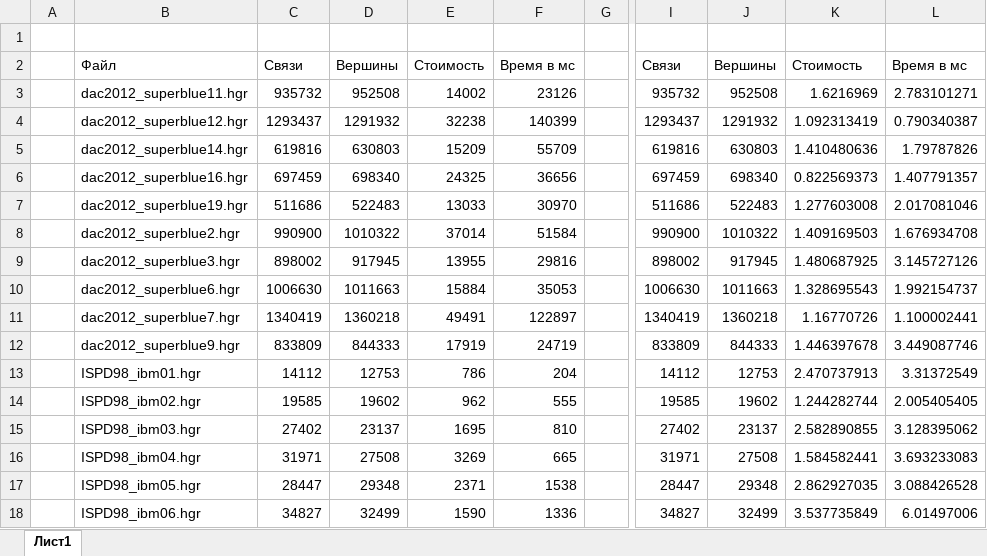
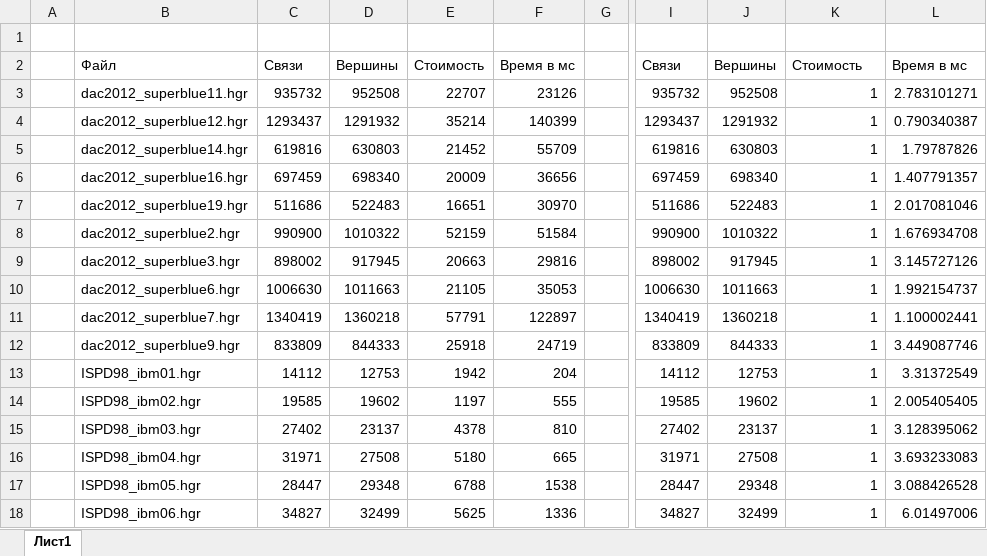
Before and after one commit to GELGOOG-STUTZER/FM_Algorithm, an Excel workbook: Результаты.xlsx, sheet Лист1, drawn as a sheet; only a part is shown, gaps mark what is left out; values as stored, in another font and other column widths than the file's, no borders; the diff covers the shown part only; the diff names each change by its address in the sheet, - before the commit and + after, or states it on an @@ line.

```diff
--- a/Результаты.xlsx (sheet Лист1)
+++ b/Результаты.xlsx (sheet Лист1)
-E3: 14002
+E3: 22707
-K3: 1.6216969
+K3: 1
-E4: 32238
+E4: 35214
-K4: 1.092313419
+K4: 1
-E5: 15209
+E5: 21452
-K5: 1.410480636
+K5: 1
-E6: 24325
+E6: 20009
-K6: 0.822569373
+K6: 1
-E7: 13033
+E7: 16651
-K7: 1.277603008
+K7: 1
-E8: 37014
+E8: 52159
-K8: 1.409169503
+K8: 1
-E9: 13955
+E9: 20663
-K9: 1.480687925
+K9: 1
-E10: 15884
+E10: 21105
-K10: 1.328695543
+K10: 1
-E11: 49491
+E11: 57791
-K11: 1.16770726
+K11: 1
-E12: 17919
+E12: 25918
-K12: 1.446397678
+K12: 1
-E13: 786
+E13: 1942
-K13: 2.470737913
+K13: 1
-E14: 962
+E14: 1197
-K14: 1.244282744
+K14: 1
-E15: 1695
+E15: 4378
-K15: 2.582890855
+K15: 1
-E16: 3269
+E16: 5180
-K16: 1.584582441
+K16: 1
-E17: 2371
+E17: 6788
-K17: 2.862927035
+K17: 1
-E18: 1590
+E18: 5625
-K18: 3.537735849
+K18: 1
```
Also changed, not shown: 24 edited cells elsewhere in this sheet, 1 other file.
